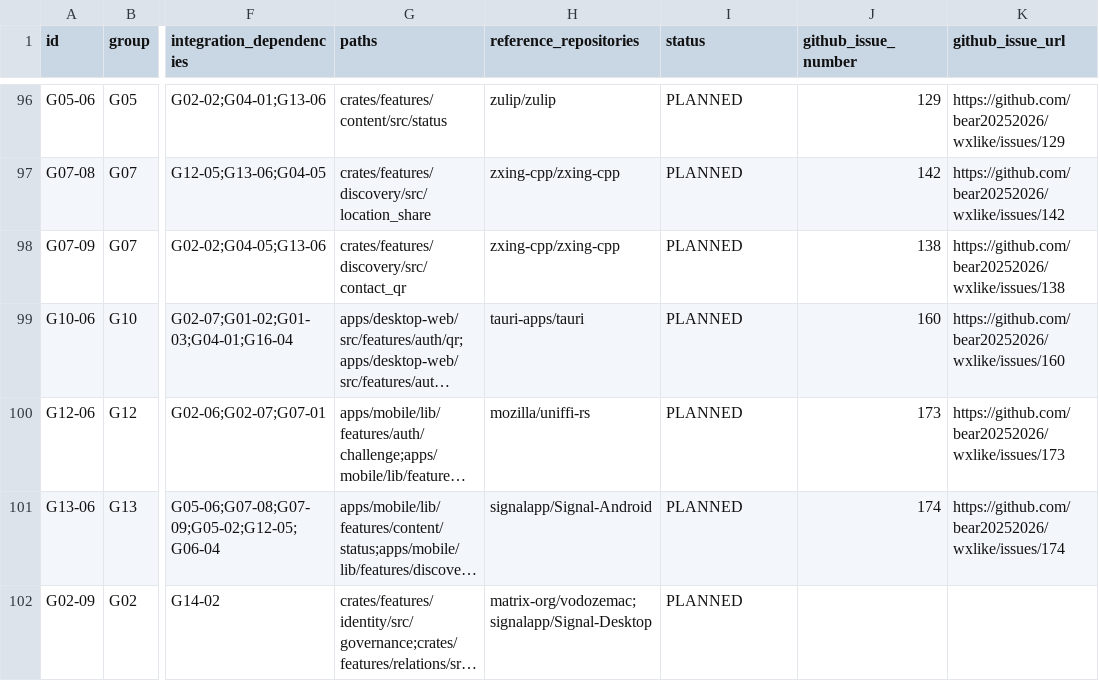
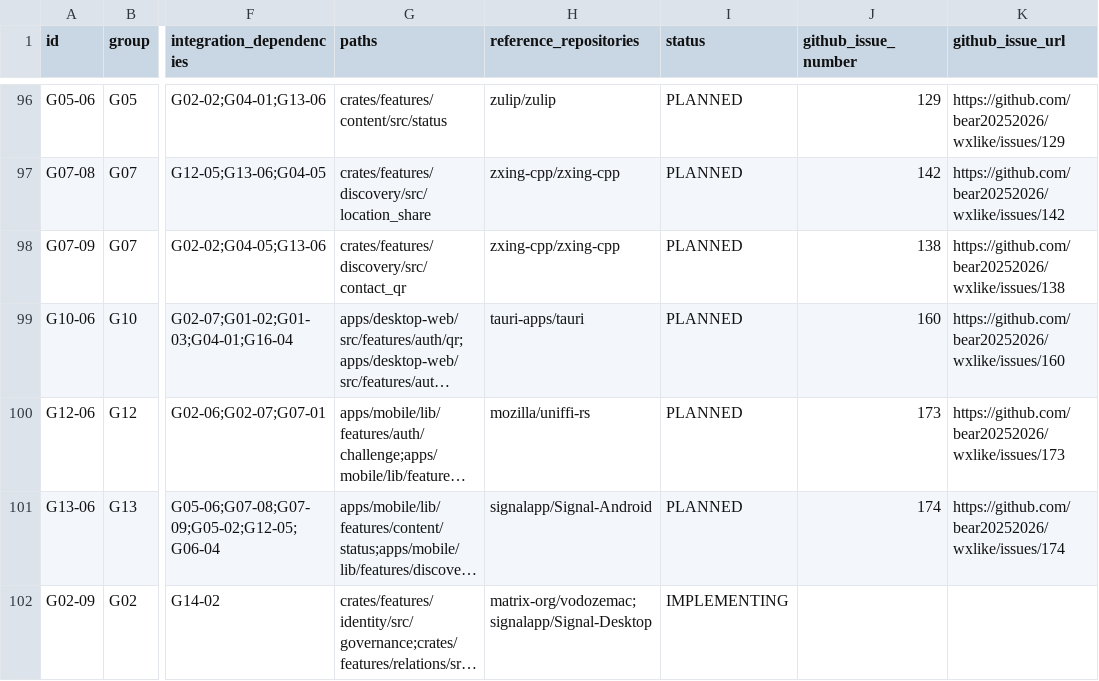
Before and after one commit to bear20252026/wxlike, a CSV file: docs/full-platform-delivery/task_board.csv, drawn as a sheet; only a part is shown, gaps mark what is left out; long unchanged cells end in …; the diff names each change by its address in the sheet, - before the commit and + after, or states it on an @@ line.

Commit message:
chore(G00): 四线集成后同步权威进度源——SEAM 6→1、MISSING 清零、G06 积压清空
- G02-09：MISSING→PARTIAL（域侧实现，待 G00 集成）；tasks.json/task_board 状态
  PLANNED→IMPLEMENTING。
- G06：动作面全量挂载+后台作业证据更新；七个集成请求 executed-pending-live-evidence。
- G07：discovery 接线、vision/translation 诚实拒绝面证据更新。
- G08：SEAM→PARTIAL（mini_runtime 真实接线，安装/签包诚实 501）。
- 快照重生成（核对日期 2026-11-19）：PARTIAL 53/LANDED 35/SEAM 1/RETIRED 12；
  ready-for-G00 积压仅剩 G02 治理集成 1 件。
- test_progress_snapshot 断言同步 G02-09 新状态。

```diff
--- a/docs/full-platform-delivery/task_board.csv
+++ b/docs/full-platform-delivery/task_board.csv
-I102 (status): PLANNED
+I102 (status): IMPLEMENTING
```
Also changed, not shown: 4 other files.
